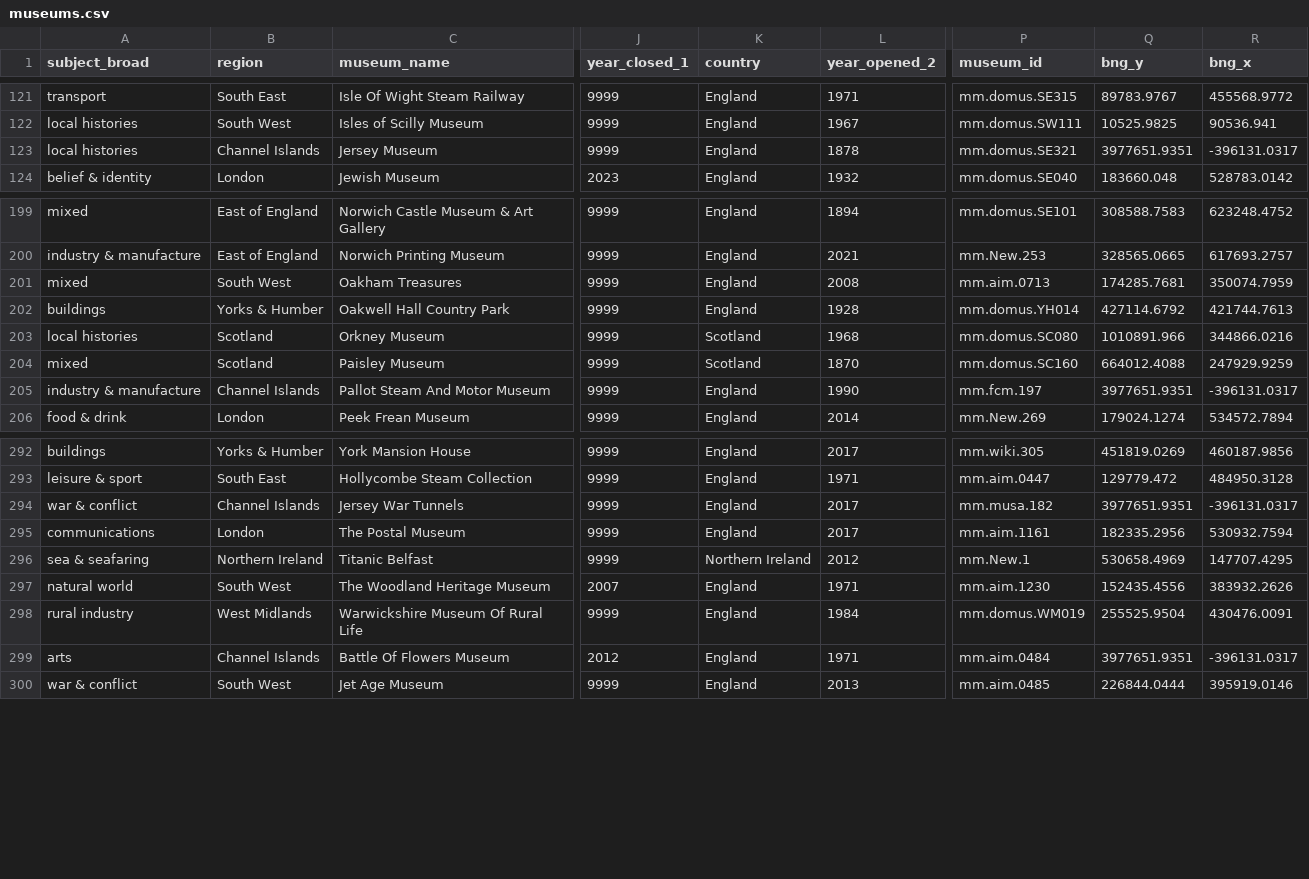
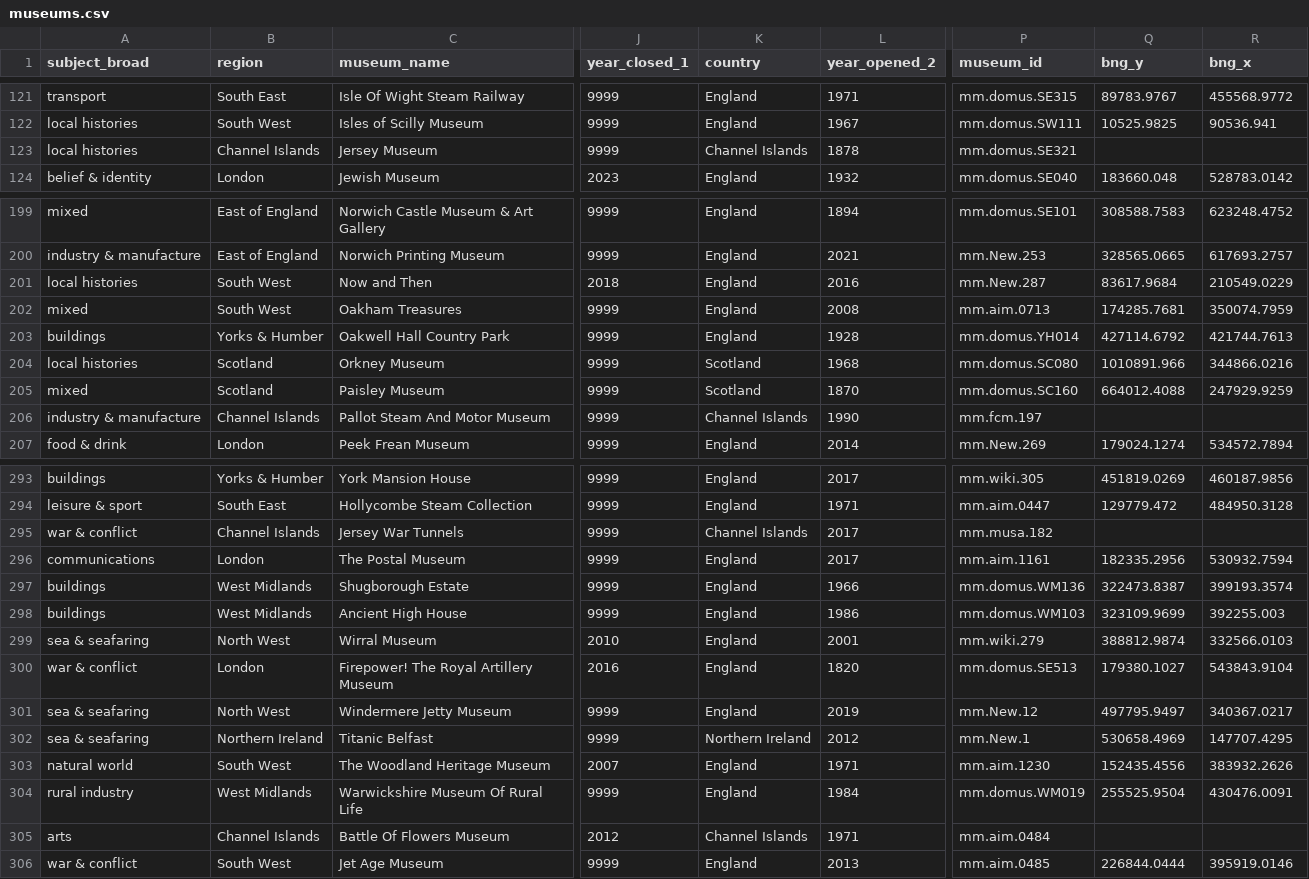
Before and after one commit to Birkbeck/museum-analytics, a CSV file: data/query_results/museums.csv, drawn as a sheet; only a part is shown, gaps mark what is left out; addresses are those after the commit; the diff covers the shown part only; the diff names each change by its address in the sheet, - before the commit and + after, or states it on an @@ line.

Commit message:
sort out non-museums and museums without collections

```diff
--- a/data/query_results/museums.csv
+++ b/data/query_results/museums.csv
-K123 (country): England
+K123 (country): Channel Islands
-Q123 (bng_y): 3977651.9351
+Q123 (bng_y): (empty)
-R123 (bng_x): -396131.0317
+R123 (bng_x): (empty)
@@ row 711 moved to row 201: local histories @@
-K206 (country): England
+K206 (country): Channel Islands
-Q206 (bng_y): 3977651.9351
+Q206 (bng_y): (empty)
-R206 (bng_x): -396131.0317
+R206 (bng_x): (empty)
-K295 (country): England
+K295 (country): Channel Islands
-Q295 (bng_y): 3977651.9351
+Q295 (bng_y): (empty)
-R295 (bng_x): -396131.0317
+R295 (bng_x): (empty)
@@ row 2901 moved to row 297: buildings @@
@@ row 2624 moved to row 298: buildings @@
@@ row 3747 moved to row 299: sea & seafaring @@
@@ row 3287 moved to row 300: war & conflict @@
@@ row 3633 moved to row 301: sea & seafaring @@
-K305 (country): England
+K305 (country): Channel Islands
-Q305 (bng_y): 3977651.9351
+Q305 (bng_y): (empty)
-R305 (bng_x): -396131.0317
+R305 (bng_x): (empty)
```
Also changed, not shown: 91 edited cells elsewhere in this file, data/mapping-museums-data.csv, data/query_results/actor_types.csv, 22 other files.
